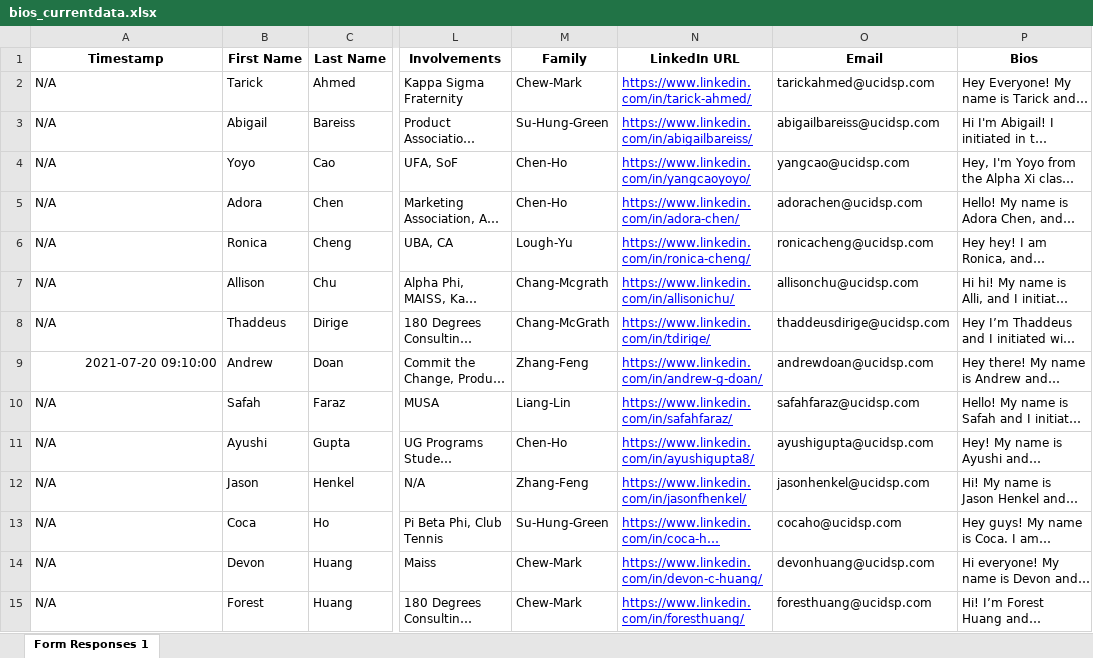
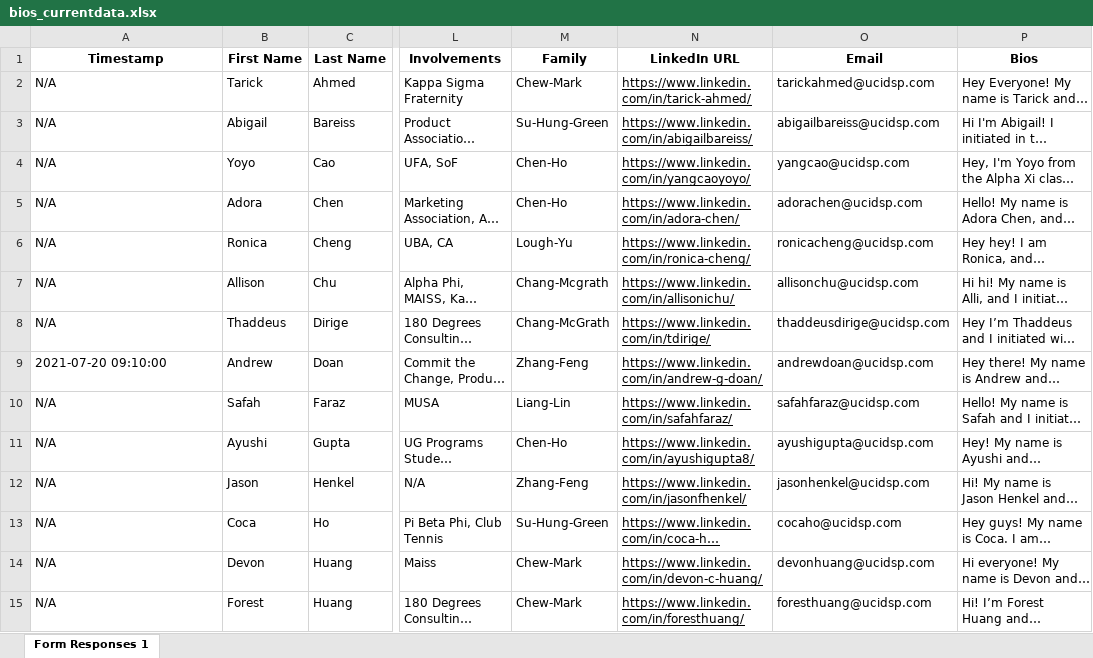
Before and after one commit to dspuci/dspuci-website-gatsby, an Excel workbook: src/data/current_data/bios_currentdata.xlsx, sheet Form Responses 1, drawn as a sheet; only a part is shown, gaps mark what is left out; long unchanged cells end in …; values as stored, in another font and other column widths than the file's, no borders; charts and pictures not drawn; the diff covers the shown part only; the diff names each change by its address in the sheet, - before the commit and + after, or states it on an @@ line.

```diff
--- a/src/data/current_data/bios_currentdata.xlsx (sheet Form Responses 1)
+++ b/src/data/current_data/bios_currentdata.xlsx (sheet Form Responses 1)
-N2:N15 text colour: #0000FF
+N2:N15 text colour: black
-A9 alignment: right
+A9 alignment: left
```
Also changed, not shown: cell formats elsewhere in this sheet, charts or pictures, 10 other files.
